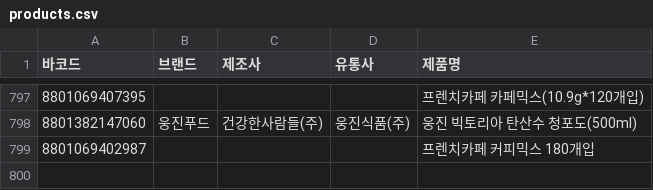
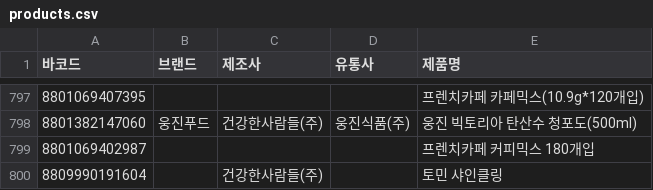
Before and after one commit to NullFull/isnamyang, a CSV file: backend/data/products.csv, drawn as a sheet; only a part is shown, gaps mark what is left out; the diff names each change by its address in the sheet, - before the commit and + after, or states it on an @@ line.

Commit message:
Update Products.csv

```diff
--- a/backend/data/products.csv
+++ b/backend/data/products.csv
+row 800: 8809990191604 |  | 건강한사람들(주) |  | 토민 샤인클링
```
